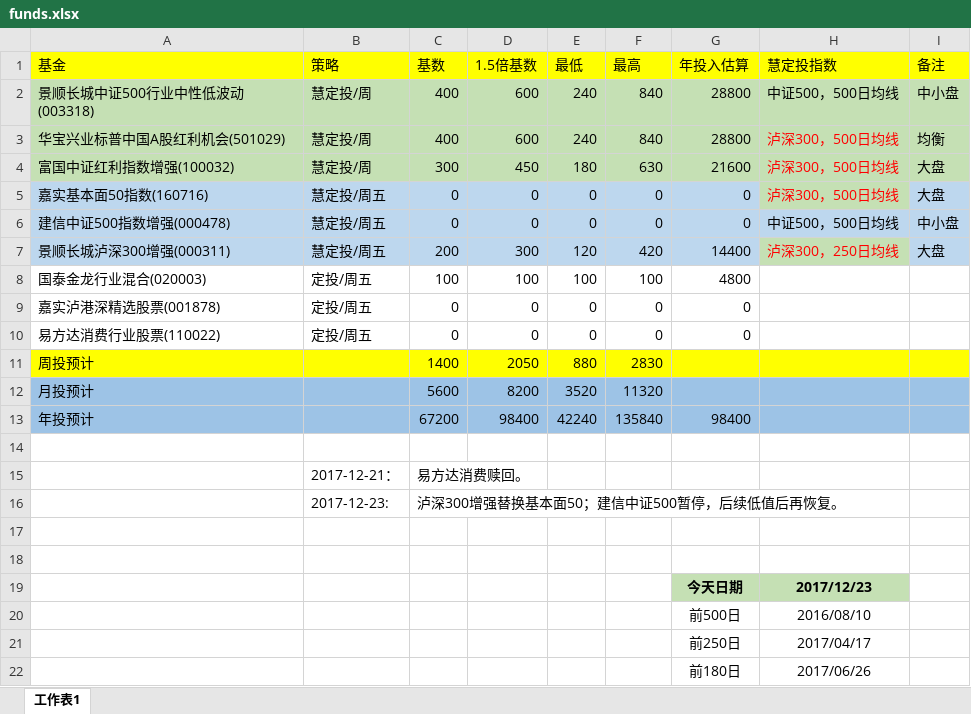
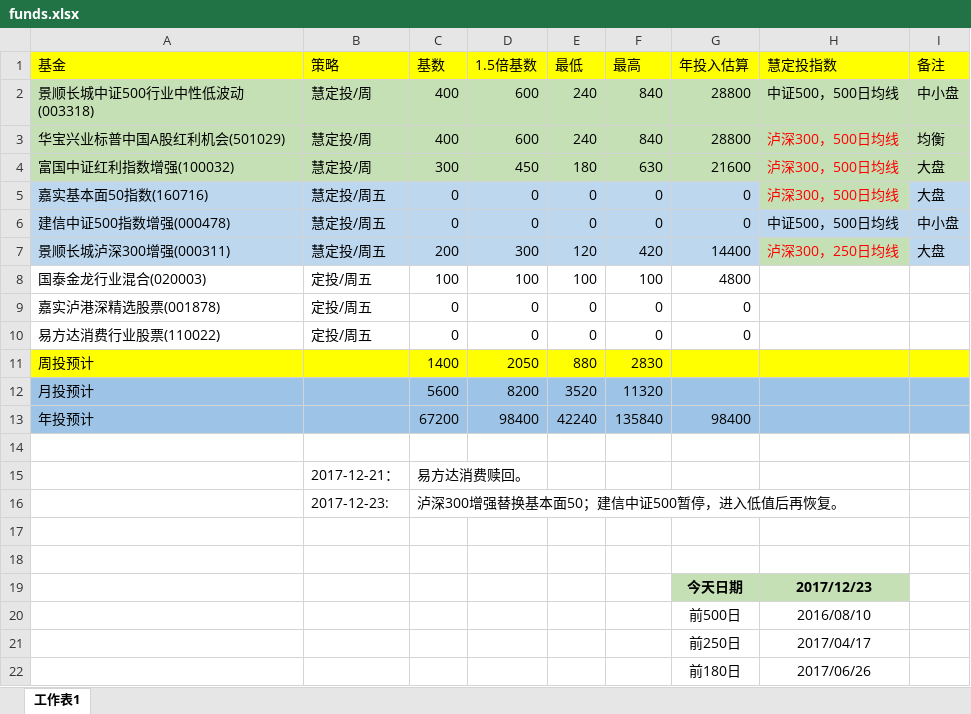
Before and after one commit to xstarcd/xstarcd.github.io, an Excel workbook: wiki/img/fund/funds.xlsx, sheet 工作表1, drawn as a sheet; values as stored, in another font and other column widths than the file's, no borders; the diff names each change by its address in the sheet, - before the commit and + after, or states it on an @@ line.

Commit message:
funds

```diff
--- a/wiki/img/fund/funds.xlsx (sheet 工作表1)
+++ b/wiki/img/fund/funds.xlsx (sheet 工作表1)
-C16 (基数): 泸深300增强替换基本面50；建信中证500暂停，后续低值后再恢复。
+C16 (基数): 泸深300增强替换基本面50；建信中证500暂停，进入低值后再恢复。
```
